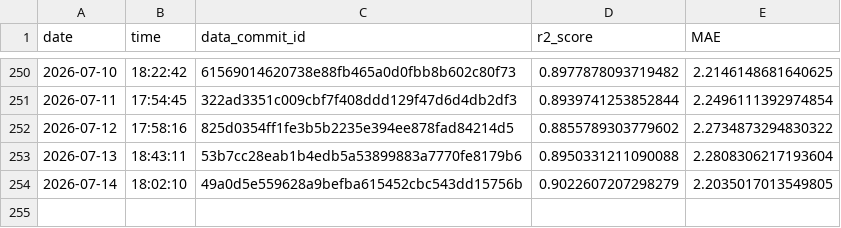
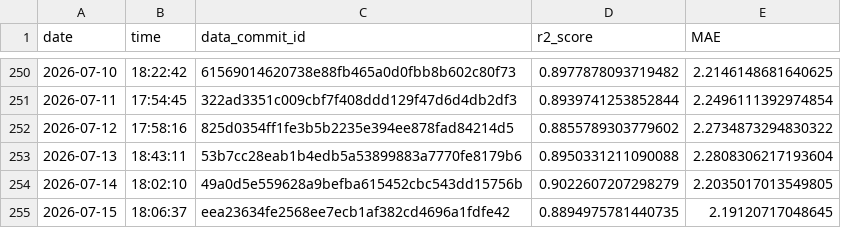
Before and after one commit to Markus-Ehrlich/MLGS, a CSV file: logs/modelTrainingLog.csv, drawn as a sheet; only a part is shown, gaps mark what is left out.

```diff
--- a/logs/modelTrainingLog.csv
+++ b/logs/modelTrainingLog.csv
@@ -254 +254,2 @@ date,time,data_commit_id,r2_score,MAE
 2026-07-14,18:02:10,49a0d5e559628a9befba615452cbc543dd15756b,0.9022607207298279,2.2035017013549805
+2026-07-15,18:06:37,eea23634fe2568ee7ecb1af382cd4696a1fdfe42,0.8894975781440735,2.19120717048645
```
Also changed, not shown: 2 other files.
